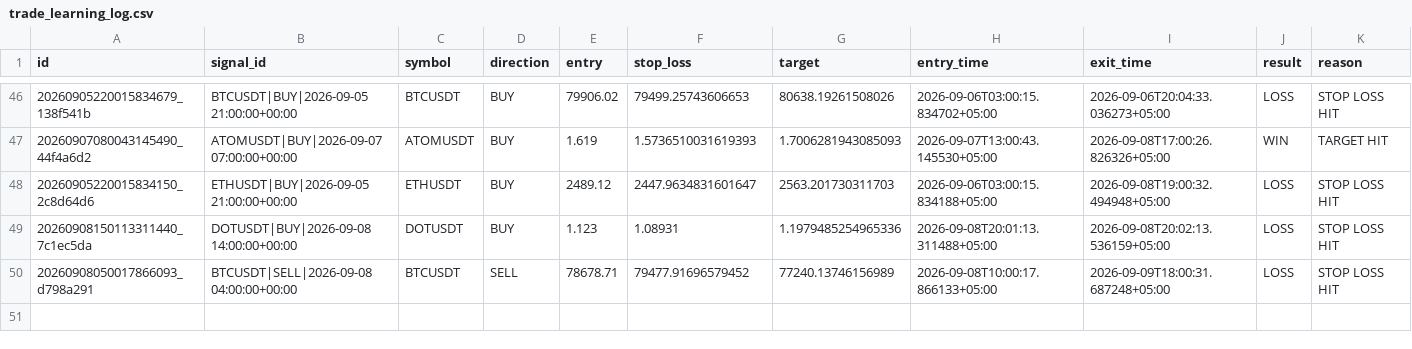
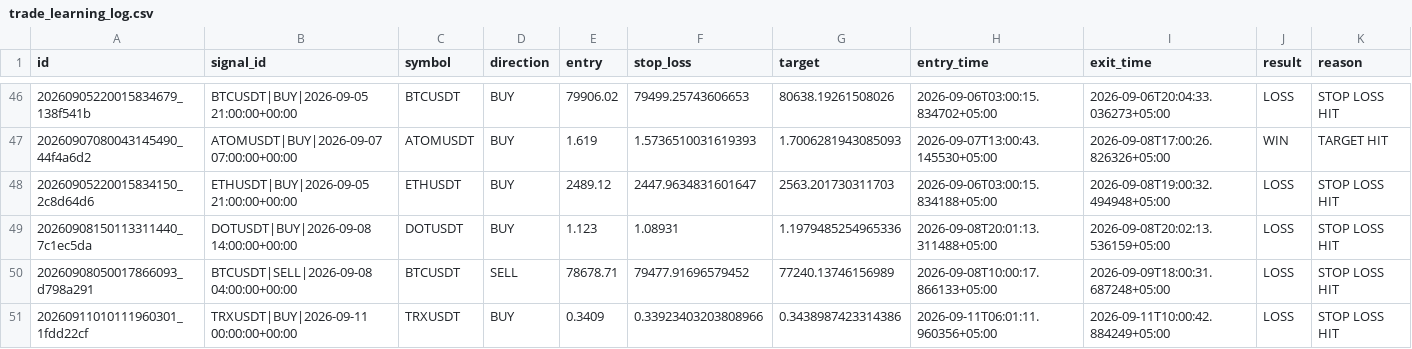
Before and after one commit to adrdj5006-ctrl/crypto-trading-bot, a CSV file: market_brain_data/trade_learning_log.csv, drawn as a sheet; only a part is shown, gaps mark what is left out; rows hold the shown columns only; the diff names each change by its address in the sheet, - before the commit and + after, or states it on an @@ line.

Commit message:
Update Market Brain trade memory

```diff
--- a/market_brain_data/trade_learning_log.csv
+++ b/market_brain_data/trade_learning_log.csv
+row 51: 20260911010111960301_1fdd22cf | TRXUSDT|BUY|2026-09-11 00:00:00+00:00 | TRXUSDT | BUY | 0.3409 | 0.33923403203808966 | 0.3438987423314386 | 2026-09-11T06:01:11.960356+05:00 | 2026-09-11T10:00:42.884249+05:00 | LOSS | STOP LOSS HIT
```
Also changed, not shown: 3 other files.
